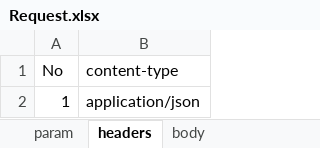
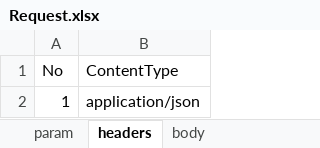
Before and after one commit to m-ishikawa1980/JXler, an Excel workbook: JXler/Excel/Request.xlsx, sheet headers, drawn as a sheet; values as stored, in another font and other column widths than the file's, no borders; the diff names each change by its address in the sheet, - before the commit and + after, or states it on an @@ line.

```diff
--- a/JXler/Excel/Request.xlsx (sheet headers)
+++ b/JXler/Excel/Request.xlsx (sheet headers)
-B1: content-type
+B1: ContentType
```
Also changed, not shown: sheet param, 3 other files.
